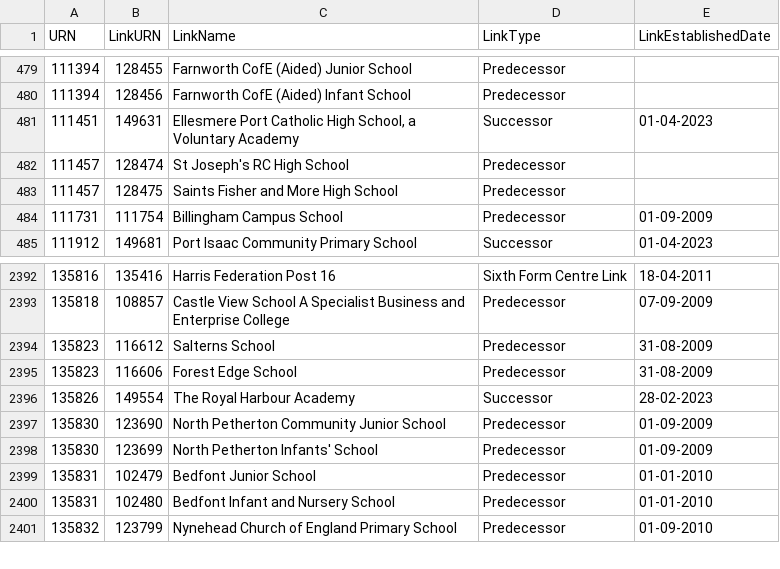
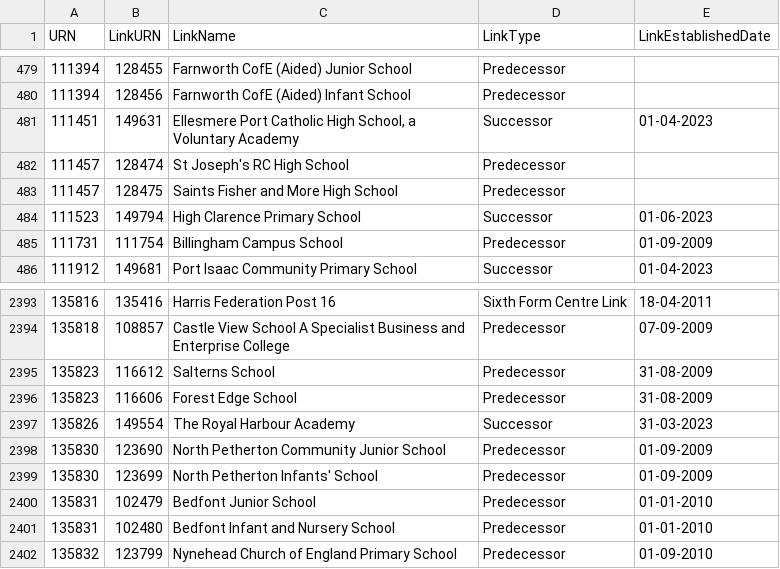
Before and after one commit to aircury/public-uk-education-data, a CSV file: edubase/state-funded/links_edubaseallstatefunded.csv, drawn as a sheet; only a part is shown, gaps mark what is left out.

Commit message:
[Cron] Updated Edubase

```diff
--- a/edubase/state-funded/links_edubaseallstatefunded.csv
+++ b/edubase/state-funded/links_edubaseallstatefunded.csv
@@ -483,2 +483,3 @@
 111457,128475,"Saints Fisher and More High School","Predecessor",""
+111523,149794,"High Clarence Primary School","Successor","01-06-2023"
 111731,111754,"Billingham Campus School","Predecessor","01-09-2009"
@@ -2395,3 +2396,3 @@
 135823,116606,"Forest Edge School","Predecessor","31-08-2009"
-135826,149554,"The Royal Harbour Academy","Successor","28-02-2023"
+135826,149554,"The Royal Harbour Academy","Successor","31-03-2023"
 135830,123690,"North Petherton Community Junior School","Predecessor","01-09-2009"
```
Also changed, not shown: 4 other files.
